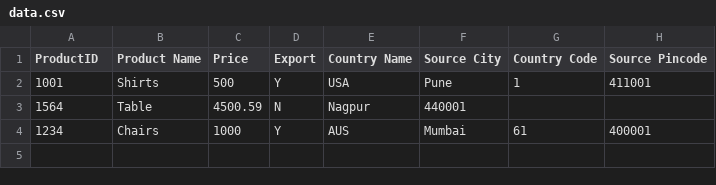
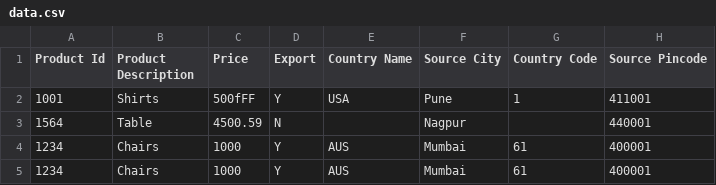
Before and after one commit to dharun-karthik/csv-validator, a CSV file: src/main/public/data.csv, drawn as a sheet.

```diff
--- a/src/main/public/data.csv
+++ b/src/main/public/data.csv
@@ -1,4 +1,5 @@
-ProductID,Product Name,Price,Export,Country Name,Source City,Country Code,Source Pincode
-1001,Shirts,500,Y,USA,Pune,1,411001
-1564,Table,4500.59,N,Nagpur,440001
+Product Id,Product Description,Price,Export,Country Name,Source City,Country Code,Source Pincode
+1001,Shirts,500fFF,Y,USA,Pune,1,411001
+1564,Table,4500.59,N,,Nagpur,,440001
+1234,Chairs,1000,Y,AUS,Mumbai,61,400001
 1234,Chairs,1000,Y,AUS,Mumbai,61,400001
```
Also changed, not shown: 2 other files.
